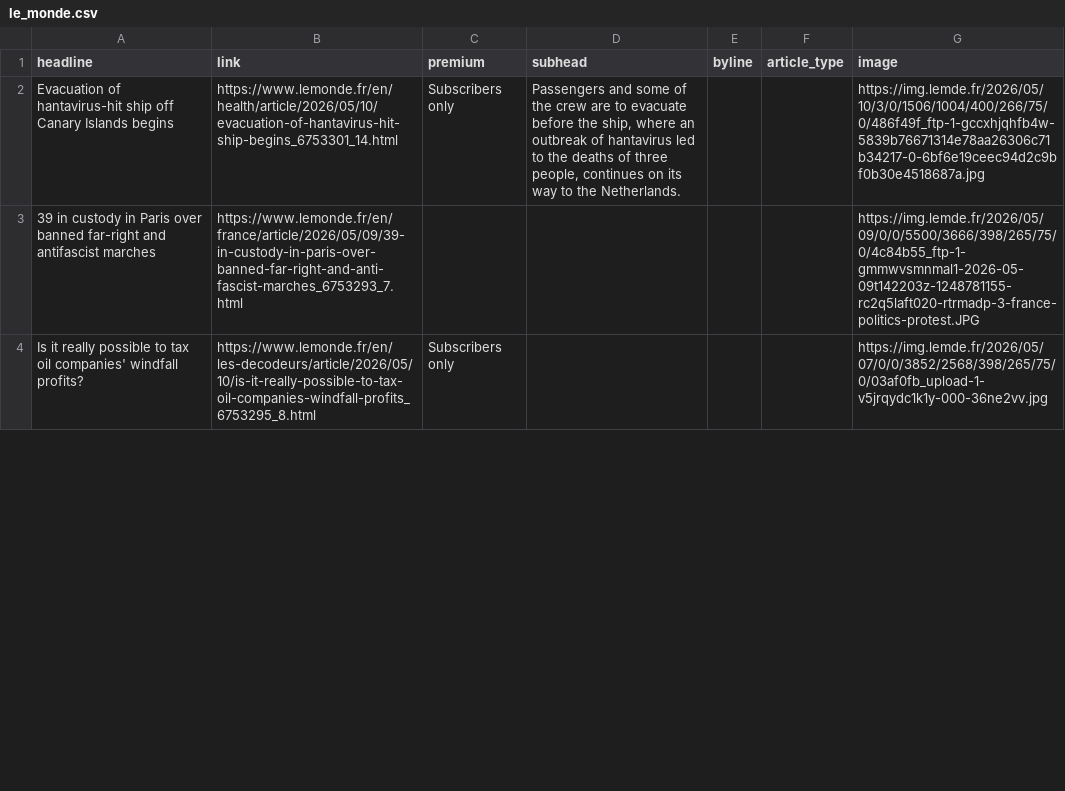
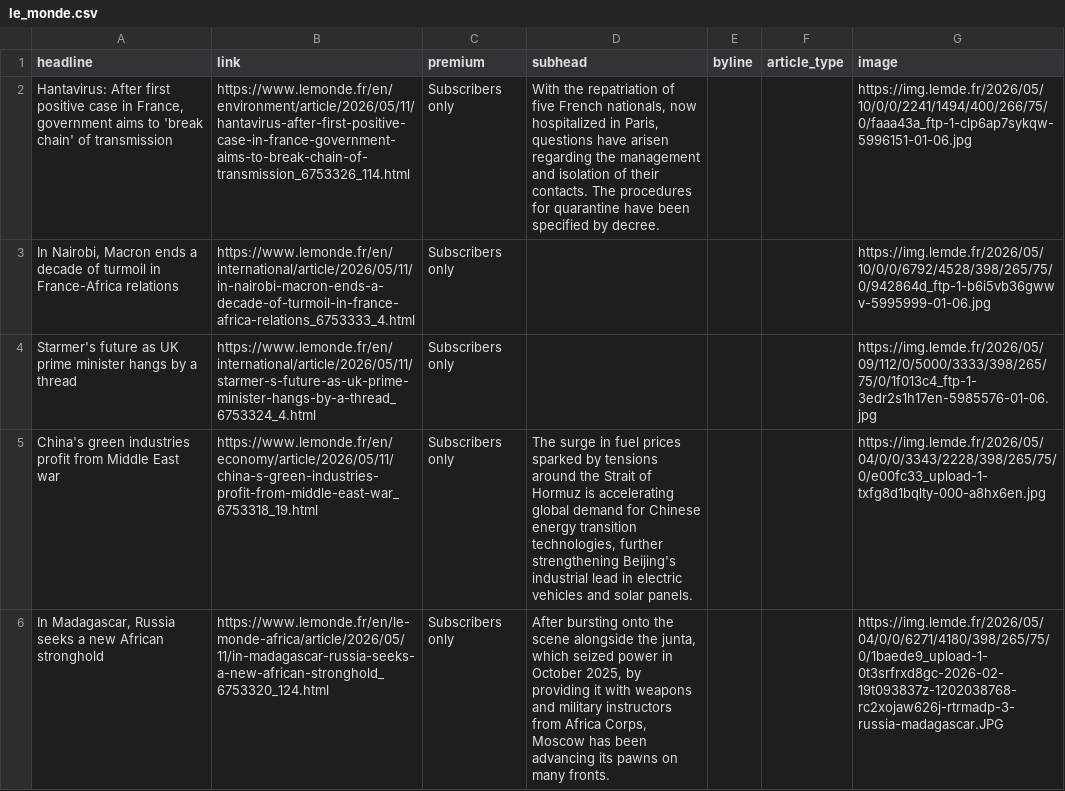
Before and after one commit to teodoracurcic/scraping, a CSV file: le_monde.csv, drawn as a sheet; only a part is shown; removed rows and columns are numbered as before the commit, all else as after; the diff covers the shown part only; the diff names each change by its address in the sheet, - before the commit and + after, or states it on an @@ line.

```diff
--- a/le_monde.csv
+++ b/le_monde.csv
-A2 (headline): Evacuation of hantavirus-hit ship off Canary Islands begins
+A2 (headline): Hantavirus: After first positive case in France, government aims to 'break chain' of transmission
-B2 (link): https://www.lemonde.fr/en/health/article/2026/05/10/evacuation-of-hantavirus-hit-ship-begins_6753301_14.html
+B2 (link): https://www.lemonde.fr/en/environment/article/2026/05/11/hantavirus-after-first-positive-case-in-france-government-aims-to-break-chain-of-transmission_6753326_114.html
-D2 (subhead): Passengers and some of the crew are to evacuate before the ship, where an outbreak of hantavirus led to the deaths of three people, continues on its way to the Netherlands.
+D2 (subhead): With the repatriation of five French nationals, now hospitalized in Paris, questions have arisen regarding the management and isolation of their contacts. The procedures for quarantine have been specified by decree.
-G2 (image): https://img.lemde.fr/2026/05/10/3/0/1506/1004/400/266/75/0/486f49f_ftp-1-gccxhjqhfb4w-5839b76671314e78aa26306c71b34217-0-6bf6e19ceec94d2c9bf0b30e4518687a.jpg
+G2 (image): https://img.lemde.fr/2026/05/10/0/0/2241/1494/400/266/75/0/faaa43a_ftp-1-clp6ap7sykqw-5996151-01-06.jpg
-row 3: 39 in custody in Paris over banned far-right and antifascist marches | https://www.lemonde.fr/en/france/article/2026/05/09/39-in-custody-in-paris-over-banned-far-right-and-anti-fascist-marches_6753293_7.html |  |  |  |  | https://img.lemde.fr/2026/05/09/0/0/5500/3666/398/265/75/0/4c84b55_ftp-1-gmmwvsmnmal1-2026-05-09t142203z-1248781155-rc2q5laft020-rtrmadp-3-france-politics-protest.JPG
-A3 (headline): Is it really possible to tax oil companies' windfall profits?
+A3 (headline): In Nairobi, Macron ends a decade of turmoil in France-Africa relations
-B3 (link): https://www.lemonde.fr/en/les-decodeurs/article/2026/05/10/is-it-really-possible-to-tax-oil-companies-windfall-profits_6753295_8.html
+B3 (link): https://www.lemonde.fr/en/international/article/2026/05/11/in-nairobi-macron-ends-a-decade-of-turmoil-in-france-africa-relations_6753333_4.html
-G3 (image): https://img.lemde.fr/2026/05/07/0/0/3852/2568/398/265/75/0/03af0fb_upload-1-v5jrqydc1k1y-000-36ne2vv.jpg
+G3 (image): https://img.lemde.fr/2026/05/10/0/0/6792/4528/398/265/75/0/942864d_ftp-1-b6i5vb36gwwv-5995999-01-06.jpg
+row 4: Starmer's future as UK prime minister hangs by a thread | https://www.lemonde.fr/en/international/article/2026/05/11/starmer-s-future-as-uk-prime-minister-hangs-by-a-thread_6753324_4.html | Subscribers only |  |  |  | https://img.lemde.fr/2026/05/09/112/0/5000/3333/398/265/75/0/1f013c4_ftp-1-3edr2s1h17en-5985576-01-06.jpg
+row 5: China's green industries profit from Middle East war | https://www.lemonde.fr/en/economy/article/2026/05/11/china-s-green-industries-profit-from-middle-east-war_6753318_19.html | Subscribers only | The surge in fuel prices sparked by tensions around the Strait of Hormuz is accelerating global demand for Chinese energy transition technologies, further strengthening Beijing's industrial lead in electric vehicles and solar panels. |  |  | https://img.lemde.fr/2026/05/04/0/0/3343/2228/398/265/75/0/e00fc33_upload-1-txfg8d1bqlty-000-a8hx6en.jpg
+row 6: In Madagascar, Russia seeks a new African stronghold | https://www.lemonde.fr/en/le-monde-africa/article/2026/05/11/in-madagascar-russia-seeks-a-new-african-stronghold_6753320_124.html | Subscribers only | After bursting onto the scene alongside the junta, which seized power in October 2025, by providing it with weapons and military instructors from Africa Corps, Moscow has been advancing its pawns on many fronts. |  |  | https://img.lemde.fr/2026/05/04/0/0/6271/4180/398/265/75/0/1baede9_upload-1-0t3srfrxd8gc-2026-02-19t093837z-1202038768-rc2xojaw626j-rtrmadp-3-russia-madagascar.JPG
```
Also changed, not shown: 12 added rows, 14 removed rows and 12 edited cells elsewhere in this file.
